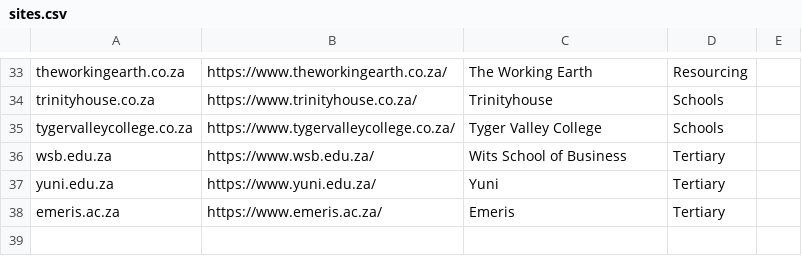
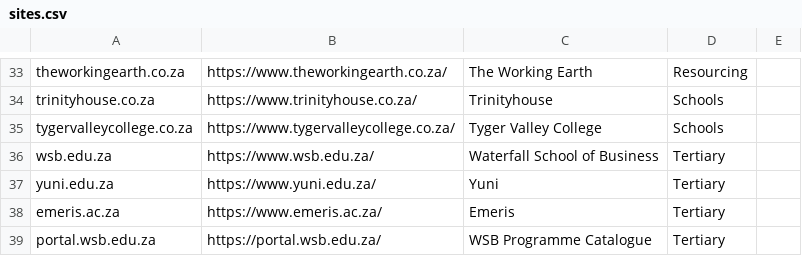
Before and after one commit to amitka2222/website-status, a CSV file: sites.csv, drawn as a sheet; only a part is shown, gaps mark what is left out.

Commit message:
feat: portal.wsb.edu.za, on-demand check buttons, scoped runs
- Adds portal.wsb.edu.za (38 sites) plus a browser check for it. The
  catalogue is client-rendered - the HTML contains no programmes at all -
  so a new minCounts check asserts at least 5 .prog-card entries. An
  empty catalogue returns HTTP 200 and looks entirely healthy otherwise.
- Three 'run a check now' buttons for sites / APIs / forms. A static page
  cannot call the GitHub API without publishing a token, so today they
  open the right workflow; RUN_ENDPOINT makes them one-click once there
  is somewhere server-side to hold the token.
- SCOPE=sites|apis|all so a manual run can re-test one component without
  re-probing 38 sites. Anything out of scope is left untouched on disk -
  verified both ways.

Fixes found while testing:
- wsb.edu.za was labelled 'Wits School of Business'. It is Waterfall
  School of Business; the site mentions Wits nowhere. My error when I
  first built the list.
- A newly added site reported 2.1% uptime, because its history is
  left-padded to line up with the shared time axis and the padding was
  null, which the dashboard counts as 'down'. Padding is now -1, meaning
  never checked, and is excluded from uptime and drawn as a gap.
- A single transient 403 marked stasy /enquire down and opened an
  incident, while the endpoint was fine on the next request. Retries now
  cover a transient 5xx/403/429, not just transport errors.

```diff
--- a/sites.csv
+++ b/sites.csv
@@ -35,4 +35,5 @@ trinityhouse.co.za,https://www.trinityhouse.co.za/,Trinityhouse,Schools,
 tygervalleycollege.co.za,https://www.tygervalleycollege.co.za/,Tyger Valley College,Schools,
-wsb.edu.za,https://www.wsb.edu.za/,Wits School of Business,Tertiary,
+wsb.edu.za,https://www.wsb.edu.za/,Waterfall School of Business,Tertiary,
 yuni.edu.za,https://www.yuni.edu.za/,Yuni,Tertiary,
 emeris.ac.za,https://www.emeris.ac.za/,Emeris,Tertiary,
+portal.wsb.edu.za,https://portal.wsb.edu.za/,WSB Programme Catalogue,Tertiary,
```
Also changed, not shown: 6 other files.
